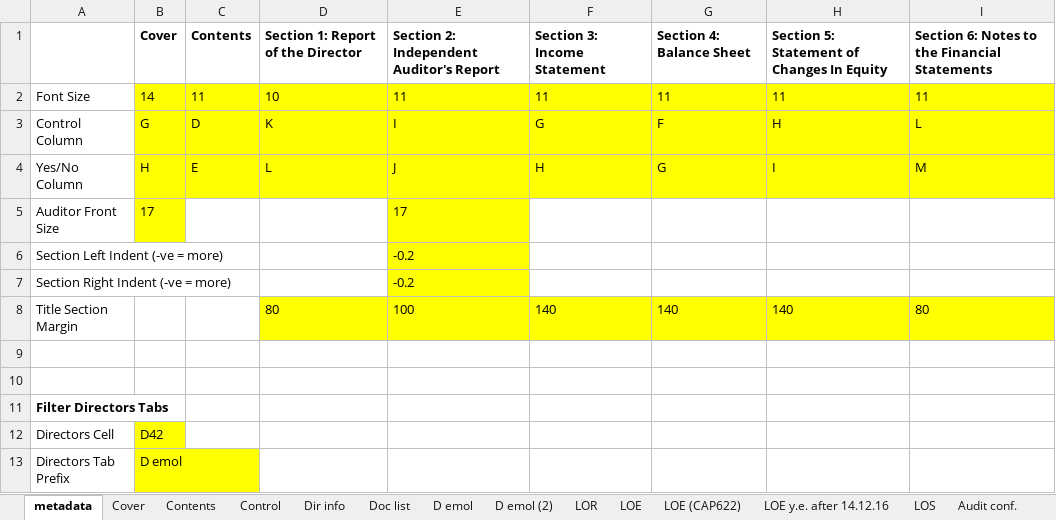
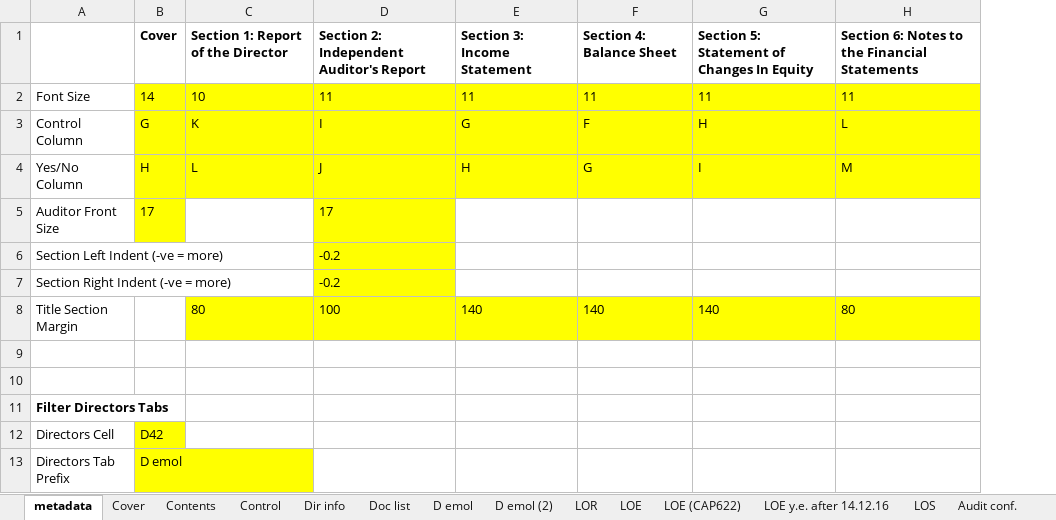
Before and after one commit to ketonemaniac/AccountRptGenCloud, an Excel workbook: app/files/template/All documents 24.10.17.xlsm, sheet metadata, drawn as a sheet; values as stored, in another font and other column widths than the file's, no borders; the diff names each change by its address in the sheet, - before the commit and + after, or states it on an @@ line.

```diff
--- a/app/files/template/All documents 24.10.17.xlsm (sheet metadata)
+++ b/app/files/template/All documents 24.10.17.xlsm (sheet metadata)
-column C, rows 1-4: Contents | 11 | D | E
```
Also changed, not shown: 6 other files.
